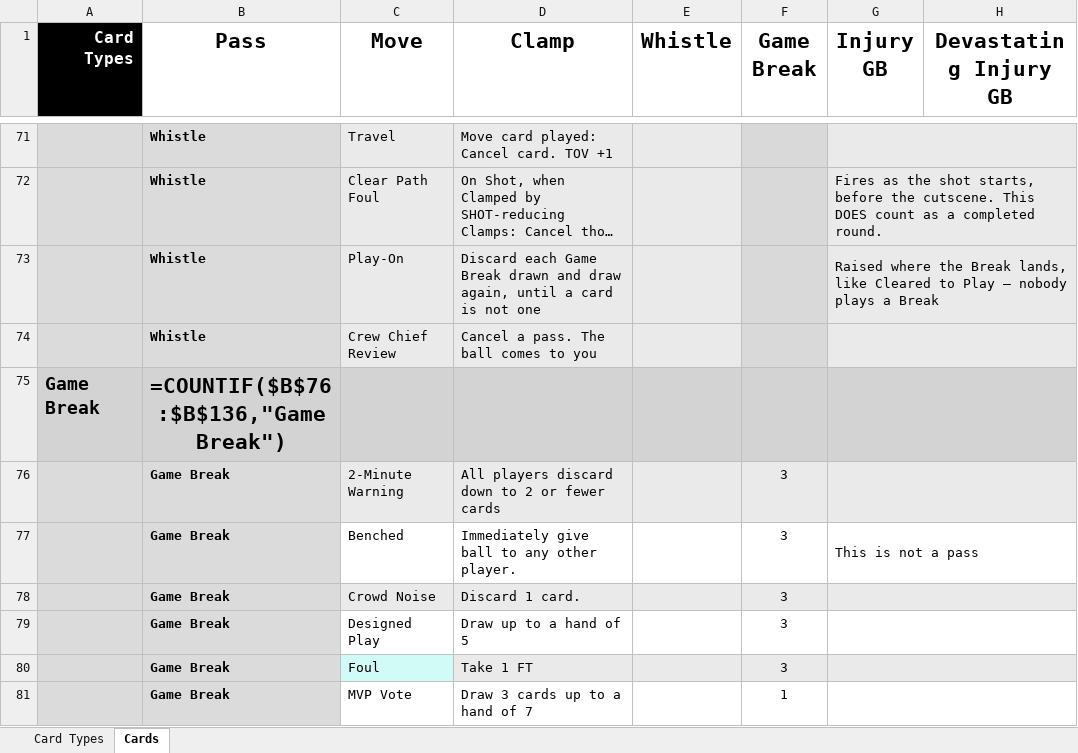
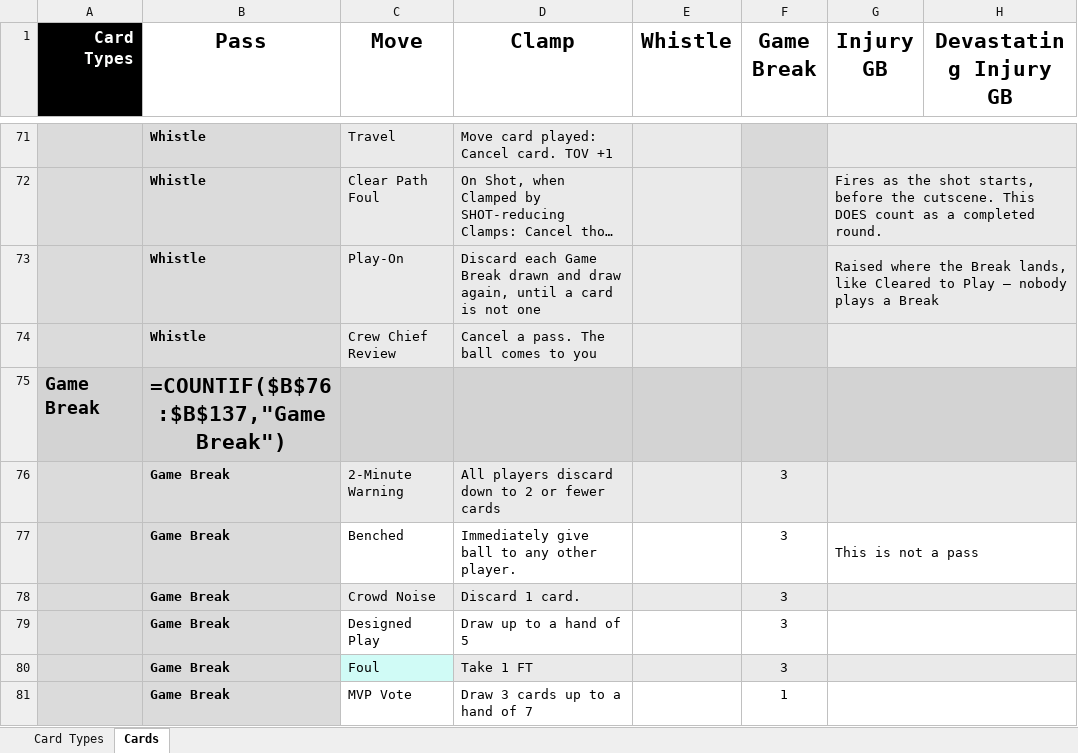
Before and after one commit to SorseC0de/Project_CardCourt, an Excel workbook: Project CardCourt_CardDB.xlsx, sheet Cards, drawn as a sheet; only a part is shown, gaps mark what is left out; long unchanged cells end in …; values as stored, in another font and other column widths than the file's, no borders; formulas without a stored value are shown as written; the diff covers the shown part only; the diff names each change by its address in the sheet, - before the commit and + after, or states it on an @@ line.

```diff
--- a/Project CardCourt_CardDB.xlsx (sheet Cards)
+++ b/Project CardCourt_CardDB.xlsx (sheet Cards)
-B75 (Pass): =COUNTIF($B$76:$B$136,"Game Break")
+B75 (Pass): =COUNTIF($B$76:$B$137,"Game Break")
```
Also changed, not shown: 1 added row, 23 edited cells and merged cells elsewhere in this sheet, 5 other files.
